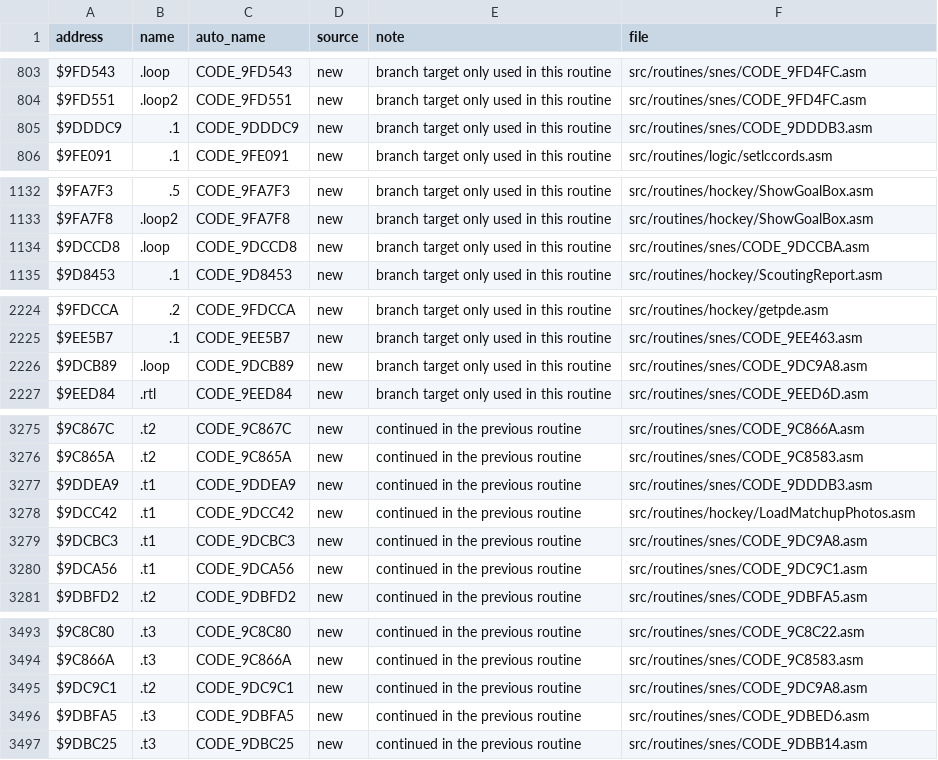
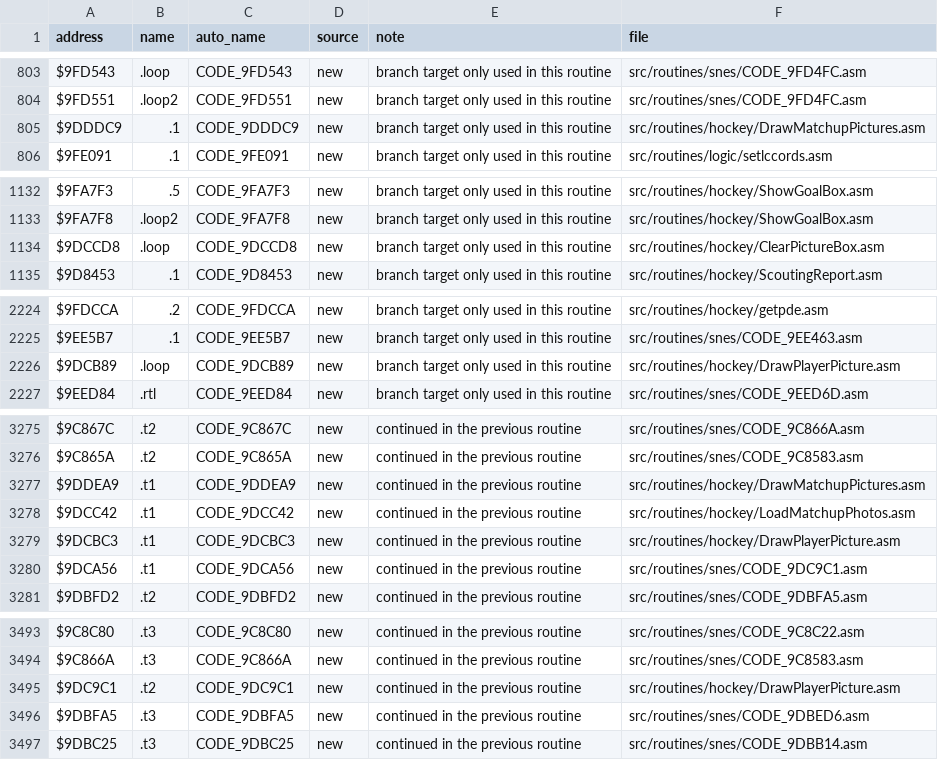
Before and after one commit to Mhopkinsinc/NHL94SNES, a CSV file: docs/name_map.csv, drawn as a sheet; only a part is shown, gaps mark what is left out; the diff covers the shown part only.

```diff
--- a/docs/name_map.csv
+++ b/docs/name_map.csv
@@ -804,3 +804,3 @@ $9FD543,.loop,CODE_9FD543,new,branch target only used in this routine,src/routin
 $9FD551,.loop2,CODE_9FD551,new,branch target only used in this routine,src/routines/snes/CODE_9FD4FC.asm
-$9DDDC9,.1,CODE_9DDDC9,new,branch target only used in this routine,src/routines/snes/CODE_9DDDB3.asm
+$9DDDC9,.1,CODE_9DDDC9,new,branch target only used in this routine,src/routines/hockey/DrawMatchupPictures.asm
 $9FE091,.1,CODE_9FE091,new,branch target only used in this routine,src/routines/logic/setlccords.asm
@@ -1133,3 +1133,3 @@ $9FA7F3,.5,CODE_9FA7F3,new,branch target only used in this routine,src/routines/
 $9FA7F8,.loop2,CODE_9FA7F8,new,branch target only used in this routine,src/routines/hockey/ShowGoalBox.asm
-$9DCCD8,.loop,CODE_9DCCD8,new,branch target only used in this routine,src/routines/snes/CODE_9DCCBA.asm
+$9DCCD8,.loop,CODE_9DCCD8,new,branch target only used in this routine,src/routines/hockey/ClearPictureBox.asm
 $9D8453,.1,CODE_9D8453,new,branch target only used in this routine,src/routines/hockey/ScoutingReport.asm
@@ -2225,3 +2225,3 @@ $9FDCCA,.2,CODE_9FDCCA,new,branch target only used in this routine,src/routines/
 $9EE5B7,.1,CODE_9EE5B7,new,branch target only used in this routine,src/routines/snes/CODE_9EE463.asm
-$9DCB89,.loop,CODE_9DCB89,new,branch target only used in this routine,src/routines/snes/CODE_9DC9A8.asm
+$9DCB89,.loop,CODE_9DCB89,new,branch target only used in this routine,src/routines/hockey/DrawPlayerPicture.asm
 $9EED84,.rtl,CODE_9EED84,new,branch target only used in this routine,src/routines/snes/CODE_9EED6D.asm
@@ -3276,5 +3276,5 @@ $9C867C,.t2,CODE_9C867C,new,continued in the previous routine,src/routines/snes/
 $9C865A,.t2,CODE_9C865A,new,continued in the previous routine,src/routines/snes/CODE_9C8583.asm
-$9DDEA9,.t1,CODE_9DDEA9,new,continued in the previous routine,src/routines/snes/CODE_9DDDB3.asm
+$9DDEA9,.t1,CODE_9DDEA9,new,continued in the previous routine,src/routines/hockey/DrawMatchupPictures.asm
 $9DCC42,.t1,CODE_9DCC42,new,continued in the previous routine,src/routines/hockey/LoadMatchupPhotos.asm
-$9DCBC3,.t1,CODE_9DCBC3,new,continued in the previous routine,src/routines/snes/CODE_9DC9A8.asm
+$9DCBC3,.t1,CODE_9DCBC3,new,continued in the previous routine,src/routines/hockey/DrawPlayerPicture.asm
 $9DCA56,.t1,CODE_9DCA56,new,continued in the previous routine,src/routines/snes/CODE_9DC9C1.asm
@@ -3494,3 +3494,3 @@ $9C8C80,.t3,CODE_9C8C80,new,continued in the previous routine,src/routines/snes/
 $9C866A,.t3,CODE_9C866A,new,continued in the previous routine,src/routines/snes/CODE_9C8583.asm
-$9DC9C1,.t2,CODE_9DC9C1,new,continued in the previous routine,src/routines/snes/CODE_9DC9A8.asm
+$9DC9C1,.t2,CODE_9DC9C1,new,continued in the previous routine,src/routines/hockey/DrawPlayerPicture.asm
 $9DBFA5,.t3,CODE_9DBFA5,new,continued in the previous routine,src/routines/snes/CODE_9DBED6.asm
```
Also changed, not shown: 4 added rows and 30 edited cells elsewhere in this file, 29 other files.
